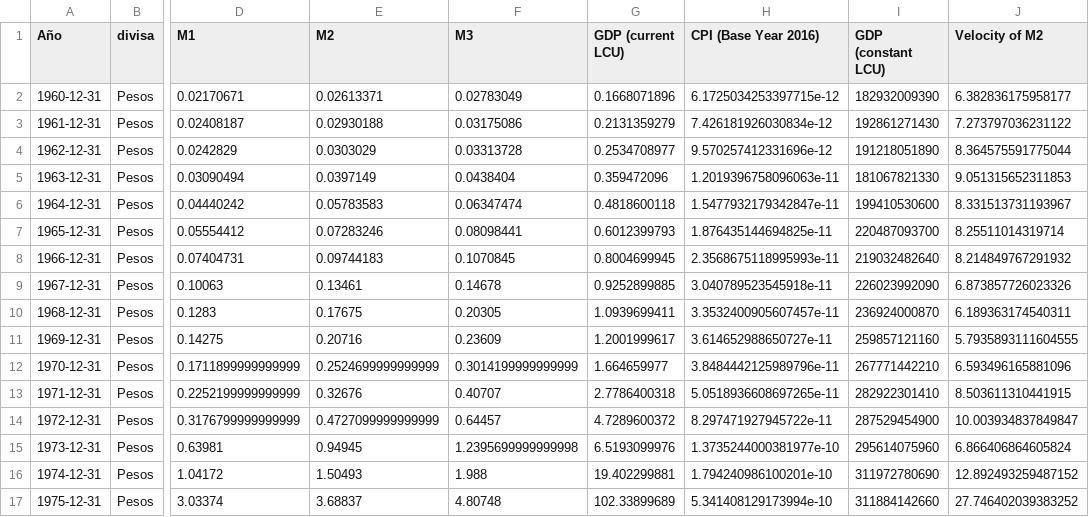
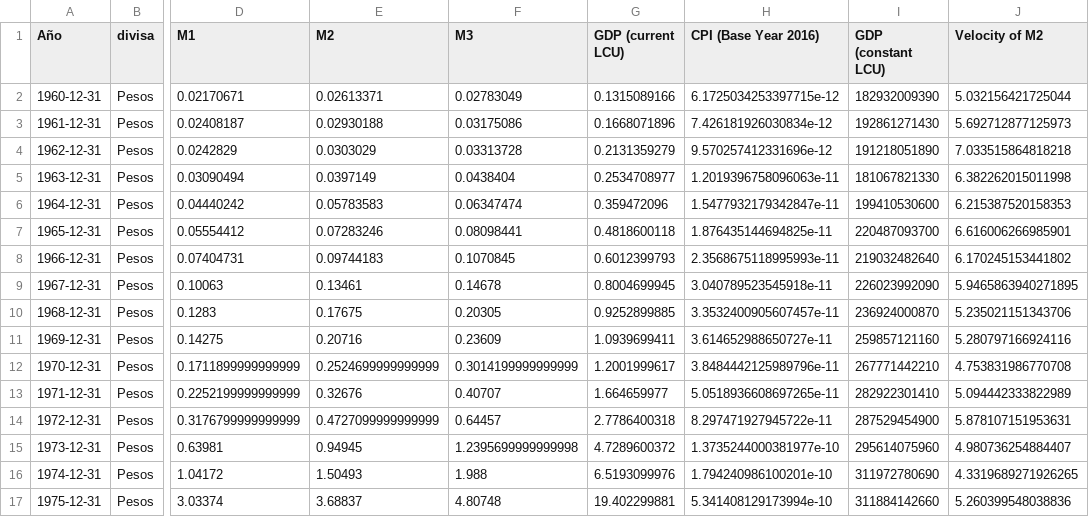
Before and after one commit to Gonzalo-Caro/Argentina_Inflation, a CSV file: csv_creados/df_infl.csv, drawn as a sheet; only a part is shown, gaps mark what is left out; the diff covers the shown part only; the diff names each change by its address in the sheet, - before the commit and + after, or states it on an @@ line.

```diff
--- a/csv_creados/df_infl.csv
+++ b/csv_creados/df_infl.csv
-G2 (GDP (current LCU)): 0.1668071896
+G2 (GDP (current LCU)): 0.1315089166
-J2 (Velocity of M2): 6.382836175958177
+J2 (Velocity of M2): 5.032156421725044
-G3 (GDP (current LCU)): 0.2131359279
+G3 (GDP (current LCU)): 0.1668071896
-J3 (Velocity of M2): 7.273797036231122
+J3 (Velocity of M2): 5.692712877125973
-G4 (GDP (current LCU)): 0.2534708977
+G4 (GDP (current LCU)): 0.2131359279
-J4 (Velocity of M2): 8.364575591775044
+J4 (Velocity of M2): 7.033515864818218
-G5 (GDP (current LCU)): 0.359472096
+G5 (GDP (current LCU)): 0.2534708977
-J5 (Velocity of M2): 9.051315652311853
+J5 (Velocity of M2): 6.382262015011998
-G6 (GDP (current LCU)): 0.4818600118
+G6 (GDP (current LCU)): 0.359472096
-J6 (Velocity of M2): 8.331513731193967
+J6 (Velocity of M2): 6.215387520158353
-G7 (GDP (current LCU)): 0.6012399793
+G7 (GDP (current LCU)): 0.4818600118
-J7 (Velocity of M2): 8.25511014319714
+J7 (Velocity of M2): 6.616006266985901
-G8 (GDP (current LCU)): 0.8004699945
+G8 (GDP (current LCU)): 0.6012399793
-J8 (Velocity of M2): 8.214849767291932
+J8 (Velocity of M2): 6.170245153441802
-G9 (GDP (current LCU)): 0.9252899885
+G9 (GDP (current LCU)): 0.8004699945
-J9 (Velocity of M2): 6.873857726023326
+J9 (Velocity of M2): 5.9465863940271895
-G10 (GDP (current LCU)): 1.0939699411
+G10 (GDP (current LCU)): 0.9252899885
-J10 (Velocity of M2): 6.189363174540311
+J10 (Velocity of M2): 5.235021151343706
-G11 (GDP (current LCU)): 1.2001999617
+G11 (GDP (current LCU)): 1.0939699411
-J11 (Velocity of M2): 5.7935893111604555
+J11 (Velocity of M2): 5.280797166924116
-G12 (GDP (current LCU)): 1.664659977
+G12 (GDP (current LCU)): 1.2001999617
-J12 (Velocity of M2): 6.593496165881096
+J12 (Velocity of M2): 4.753831986770708
-G13 (GDP (current LCU)): 2.7786400318
+G13 (GDP (current LCU)): 1.664659977
-J13 (Velocity of M2): 8.503611310441915
+J13 (Velocity of M2): 5.094442333822989
-G14 (GDP (current LCU)): 4.7289600372
+G14 (GDP (current LCU)): 2.7786400318
-J14 (Velocity of M2): 10.003934837849847
+J14 (Velocity of M2): 5.878107151953631
-G15 (GDP (current LCU)): 6.5193099976
+G15 (GDP (current LCU)): 4.7289600372
-J15 (Velocity of M2): 6.866406864605824
+J15 (Velocity of M2): 4.980736254884407
-G16 (GDP (current LCU)): 19.402299881
+G16 (GDP (current LCU)): 6.5193099976
-J16 (Velocity of M2): 12.892493259487152
+J16 (Velocity of M2): 4.3319689271926265
-G17 (GDP (current LCU)): 102.33899689
+G17 (GDP (current LCU)): 19.402299881
-J17 (Velocity of M2): 27.746402039383252
+J17 (Velocity of M2): 5.260399548038836
```
Also changed, not shown: 1 added row and 94 edited cells elsewhere in this file, csv_creados/df_infl_tva.csv, 6 other files.
